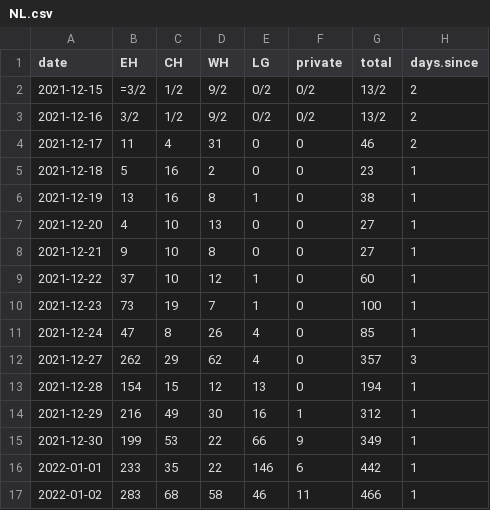
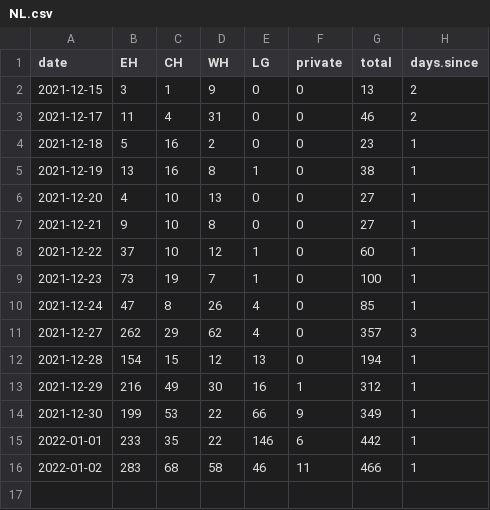
Before and after one commit to francisanokye/covid-nl, a CSV file: NL.csv, drawn as a sheet.

Commit message:
Update NL.csv

```diff
--- a/NL.csv
+++ b/NL.csv
@@ -1,4 +1,3 @@
 date, EH, CH, WH, LG,  private,total, days.since
-2021-12-15, =3/2,1/2,9/2,0/2,0/2,13/2,2
-2021-12-16, 3/2,1/2,9/2,0/2,0/2,13/2,2
+2021-12-15, 3,1,9,0,0,13,2
 2021-12-17, 11,4,31,0,0,46,2
```
